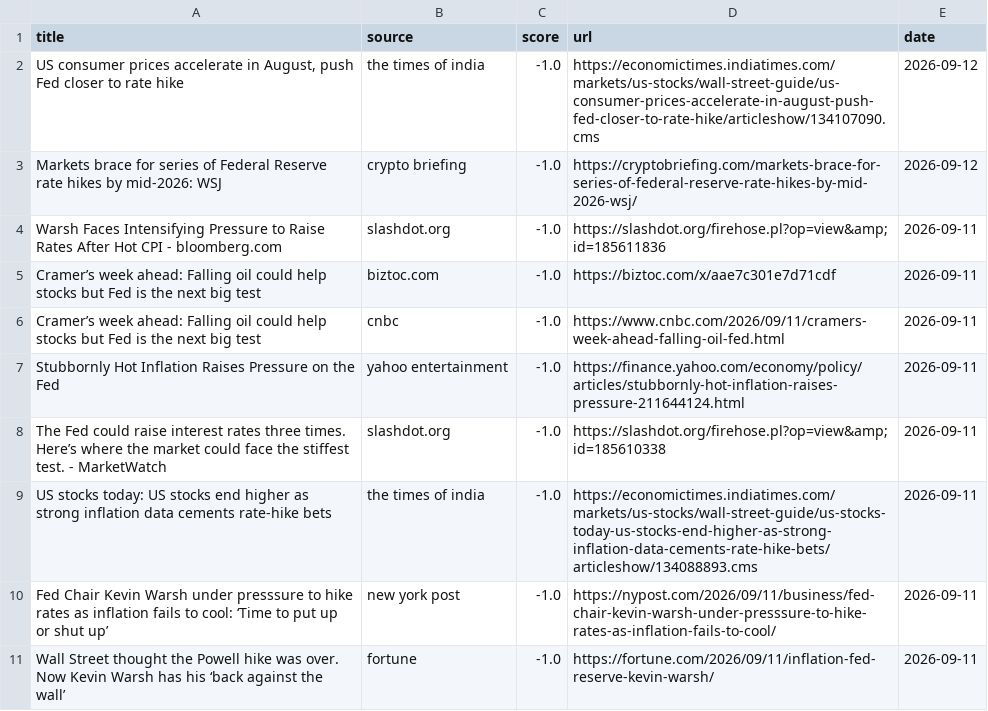
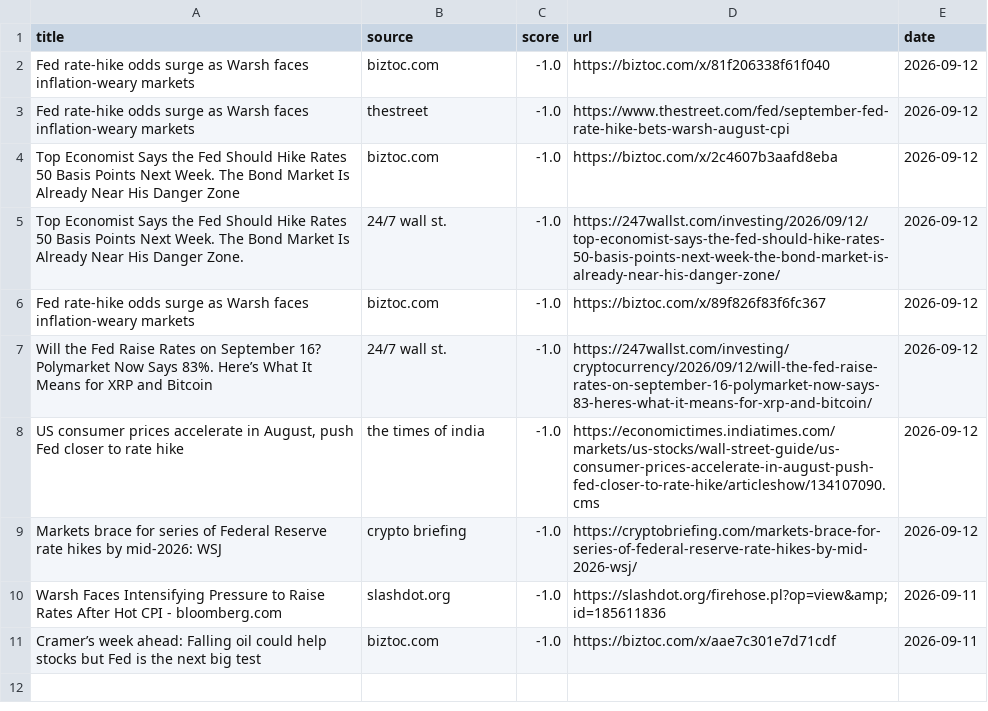
Before and after one commit to Z8Sa/macro-funda, a CSV file: data/top_news.csv, drawn as a sheet.

```diff
--- a/data/top_news.csv
+++ b/data/top_news.csv
@@ -1,2 +1,8 @@
 title,source,score,url,date
+Fed rate-hike odds surge as Warsh faces inflation-weary markets,biztoc.com,-1.0,https://biztoc.com/x/81f206338f61f040,2026-09-12
+Fed rate-hike odds surge as Warsh faces inflation-weary markets,thestreet,-1.0,https://www.thestreet.com/fed/september-fed-rate-hike-bets-warsh-august-cpi,2026-09-12
+Top Economist Says the Fed Should Hike Rates 50 Basis Points Next Week. The Bond Market Is Already Near His Danger Zone,biztoc.com,-1.0,https://biztoc.com/x/2c4607b3aafd8eba,2026-09-12
+Top Economist Says the Fed Should Hike Rates 50 Basis Points Next Week. The Bond Market Is Already Near His Danger Zone.,24/7 wall st.,-1.0,https://247wallst.com/investing/2026/09/12/top-economist-says-the-fed-should-hike-rates-50-basis-points-next-week-the-bond-market-is-already-near-his-danger-zone/,2026-09-12
+Fed rate-hike odds surge as Warsh faces inflation-weary markets,biztoc.com,-1.0,https://biztoc.com/x/89f826f83f6fc367,2026-09-12
+Will the Fed Raise Rates on September 16? Polymarket Now Says 83%. Here’s What It Means for XRP and Bitcoin,24/7 wall st.,-1.0,https://247wallst.com/investing/cryptocurrency/2026/09/12/will-the-fed-raise-rates-on-september-16-polymarket-now-says-83-heres-what-it-means-for-xrp-and-bitcoin/,2026-09-12
 "US consumer prices accelerate in August, push Fed closer to rate hike",the times of india,-1.0,https://economictimes.indiatimes.com/markets/us-stocks/wall-street-guide/us-consumer-prices-accelerate-in-august-push-fed-closer-to-rate-hike/articleshow/134107090.cms,2026-09-12
@@ -5,7 +11 @@ Warsh Faces Intensifying Pressure to Raise Rates After Hot CPI - bloomberg.com,s
 Cramer’s week ahead: Falling oil could help stocks but Fed is the next big test,biztoc.com,-1.0,https://biztoc.com/x/aae7c301e7d71cdf,2026-09-11
-Cramer’s week ahead: Falling oil could help stocks but Fed is the next big test,cnbc,-1.0,https://www.cnbc.com/2026/09/11/cramers-week-ahead-falling-oil-fed.html,2026-09-11
-Stubbornly Hot Inflation Raises Pressure on the Fed,yahoo entertainment,-1.0,https://finance.yahoo.com/economy/policy/articles/stubbornly-hot-inflation-raises-pressure-211644124.html,2026-09-11
-The Fed could raise interest rates three times. Here’s where the market could face the stiffest test. - MarketWatch,slashdot.org,-1.0,https://slashdot.org/firehose.pl?op=view&amp;id=185610338,2026-09-11
-US stocks today: US stocks end higher as strong inflation data cements rate-hike bets,the times of india,-1.0,https://economictimes.indiatimes.com/markets/us-stocks/wall-street-guide/us-stocks-today-us-stocks-end-higher-as-strong-inflation-data-cements-rate-hike-bets/articleshow/134088893.cms,2026-09-11
-Fed Chair Kevin Warsh under presssure to hike rates as inflation fails to cool: ‘Time to put up or shut up’,new york post,-1.0,https://nypost.com/2026/09/11/business/fed-chair-kevin-warsh-under-presssure-to-hike-rates-as-inflation-fails-to-cool/,2026-09-11
-Wall Street thought the Powell hike was over. Now Kevin Warsh has his ‘back against the wall’,fortune,-1.0,https://fortune.com/2026/09/11/inflation-fed-reserve-kevin-warsh/,2026-09-11
```
Also changed, not shown: 5 other files.
